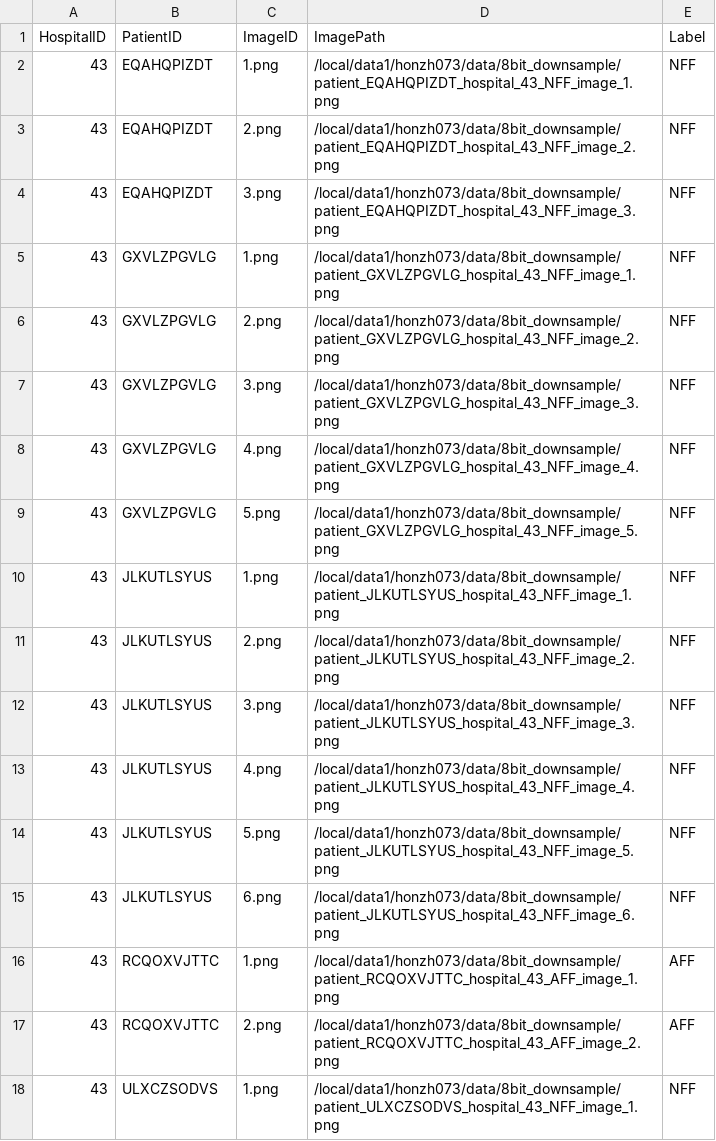
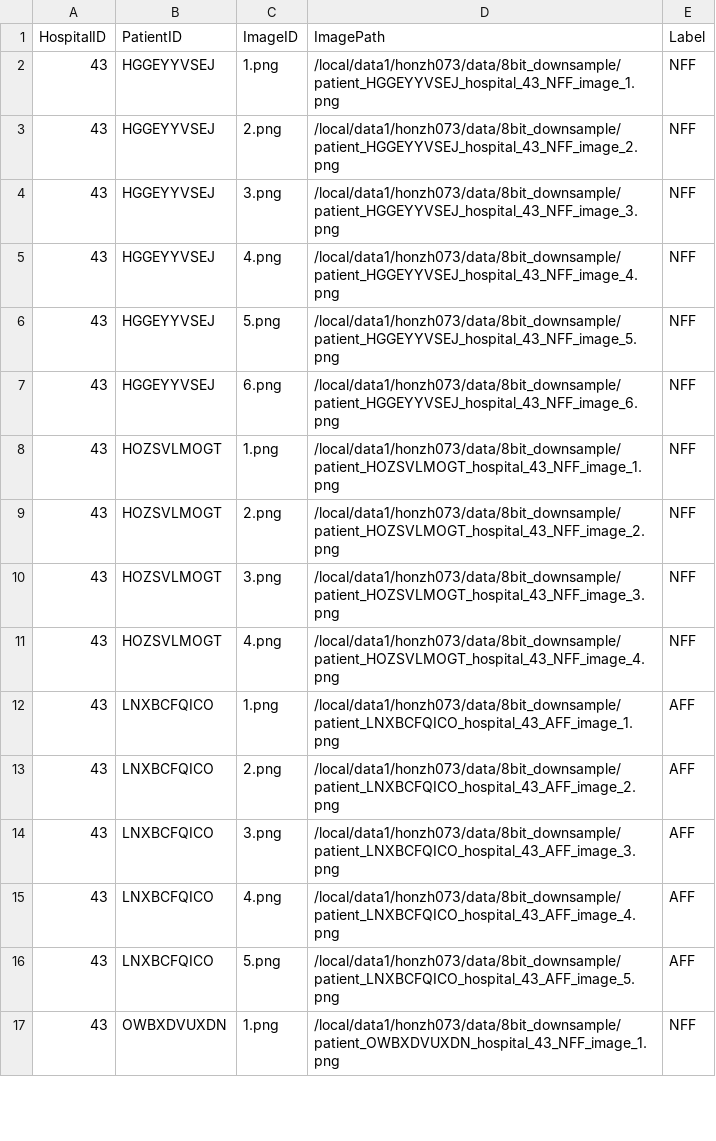
Before and after one commit to honzh073/FL, a CSV file: code/3_single_hospital/csv_files/test.csv, drawn as a sheet; only a part is shown; the diff covers the shown part only.

```diff
--- a/code/3_single_hospital/csv_files/test.csv
+++ b/code/3_single_hospital/csv_files/test.csv
@@ -1,18 +1,17 @@
 HospitalID,PatientID,ImageID,ImagePath,Label
-43,EQAHQPIZDT,1.png,/local/data1/honzh073/data/8bit_downsample/patient_EQAHQPIZDT_hospital_43_NFF_image_1.png,NFF
-43,EQAHQPIZDT,2.png,/local/data1/honzh073/data/8bit_downsample/patient_EQAHQPIZDT_hospital_43_NFF_image_2.png,NFF
-43,EQAHQPIZDT,3.png,/local/data1/honzh073/data/8bit_downsample/patient_EQAHQPIZDT_hospital_43_NFF_image_3.png,NFF
-43,GXVLZPGVLG,1.png,/local/data1/honzh073/data/8bit_downsample/patient_GXVLZPGVLG_hospital_43_NFF_image_1.png,NFF
-43,GXVLZPGVLG,2.png,/local/data1/honzh073/data/8bit_downsample/patient_GXVLZPGVLG_hospital_43_NFF_image_2.png,NFF
-43,GXVLZPGVLG,3.png,/local/data1/honzh073/data/8bit_downsample/patient_GXVLZPGVLG_hospital_43_NFF_image_3.png,NFF
-43,GXVLZPGVLG,4.png,/local/data1/honzh073/data/8bit_downsample/patient_GXVLZPGVLG_hospital_43_NFF_image_4.png,NFF
-43,GXVLZPGVLG,5.png,/local/data1/honzh073/data/8bit_downsample/patient_GXVLZPGVLG_hospital_43_NFF_image_5.png,NFF
-43,JLKUTLSYUS,1.png,/local/data1/honzh073/data/8bit_downsample/patient_JLKUTLSYUS_hospital_43_NFF_image_1.png,NFF
-43,JLKUTLSYUS,2.png,/local/data1/honzh073/data/8bit_downsample/patient_JLKUTLSYUS_hospital_43_NFF_image_2.png,NFF
-43,JLKUTLSYUS,3.png,/local/data1/honzh073/data/8bit_downsample/patient_JLKUTLSYUS_hospital_43_NFF_image_3.png,NFF
-43,JLKUTLSYUS,4.png,/local/data1/honzh073/data/8bit_downsample/patient_JLKUTLSYUS_hospital_43_NFF_image_4.png,NFF
-43,JLKUTLSYUS,5.png,/local/data1/honzh073/data/8bit_downsample/patient_JLKUTLSYUS_hospital_43_NFF_image_5.png,NFF
-43,JLKUTLSYUS,6.png,/local/data1/honzh073/data/8bit_downsample/patient_JLKUTLSYUS_hospital_43_NFF_image_6.png,NFF
-43,RCQOXVJTTC,1.png,/local/data1/honzh073/data/8bit_downsample/patient_RCQOXVJTTC_hospital_43_AFF_image_1.png,AFF
-43,RCQOXVJTTC,2.png,/local/data1/honzh073/data/8bit_downsample/patient_RCQOXVJTTC_hospital_43_AFF_image_2.png,AFF
-43,ULXCZSODVS,1.png,/local/data1/honzh073/data/8bit_downsample/patient_ULXCZSODVS_hospital_43_NFF_image_1.png,NFF
+43,HGGEYYVSEJ,1.png,/local/data1/honzh073/data/8bit_downsample/patient_HGGEYYVSEJ_hospital_43_NFF_image_1.png,NFF
+43,HGGEYYVSEJ,2.png,/local/data1/honzh073/data/8bit_downsample/patient_HGGEYYVSEJ_hospital_43_NFF_image_2.png,NFF
+43,HGGEYYVSEJ,3.png,/local/data1/honzh073/data/8bit_downsample/patient_HGGEYYVSEJ_hospital_43_NFF_image_3.png,NFF
+43,HGGEYYVSEJ,4.png,/local/data1/honzh073/data/8bit_downsample/patient_HGGEYYVSEJ_hospital_43_NFF_image_4.png,NFF
+43,HGGEYYVSEJ,5.png,/local/data1/honzh073/data/8bit_downsample/patient_HGGEYYVSEJ_hospital_43_NFF_image_5.png,NFF
+43,HGGEYYVSEJ,6.png,/local/data1/honzh073/data/8bit_downsample/patient_HGGEYYVSEJ_hospital_43_NFF_image_6.png,NFF
+43,HOZSVLMOGT,1.png,/local/data1/honzh073/data/8bit_downsample/patient_HOZSVLMOGT_hospital_43_NFF_image_1.png,NFF
+43,HOZSVLMOGT,2.png,/local/data1/honzh073/data/8bit_downsample/patient_HOZSVLMOGT_hospital_43_NFF_image_2.png,NFF
+43,HOZSVLMOGT,3.png,/local/data1/honzh073/data/8bit_downsample/patient_HOZSVLMOGT_hospital_43_NFF_image_3.png,NFF
+43,HOZSVLMOGT,4.png,/local/data1/honzh073/data/8bit_downsample/patient_HOZSVLMOGT_hospital_43_NFF_image_4.png,NFF
+43,LNXBCFQICO,1.png,/local/data1/honzh073/data/8bit_downsample/patient_LNXBCFQICO_hospital_43_AFF_image_1.png,AFF
+43,LNXBCFQICO,2.png,/local/data1/honzh073/data/8bit_downsample/patient_LNXBCFQICO_hospital_43_AFF_image_2.png,AFF
+43,LNXBCFQICO,3.png,/local/data1/honzh073/data/8bit_downsample/patient_LNXBCFQICO_hospital_43_AFF_image_3.png,AFF
+43,LNXBCFQICO,4.png,/local/data1/honzh073/data/8bit_downsample/patient_LNXBCFQICO_hospital_43_AFF_image_4.png,AFF
+43,LNXBCFQICO,5.png,/local/data1/honzh073/data/8bit_downsample/patient_LNXBCFQICO_hospital_43_AFF_image_5.png,AFF
+43,OWBXDVUXDN,1.png,/local/data1/honzh073/data/8bit_downsample/patient_OWBXDVUXDN_hospital_43_NFF_image_1.png,NFF
```
Also changed, not shown: 3 added rows, 1 removed row and 23 edited cells elsewhere in this file, code/3_single_hospital/csv_files/k_fold_test.csv, code/3_single_hospital/csv_files/k_fold_train.csv, 3 other files.
